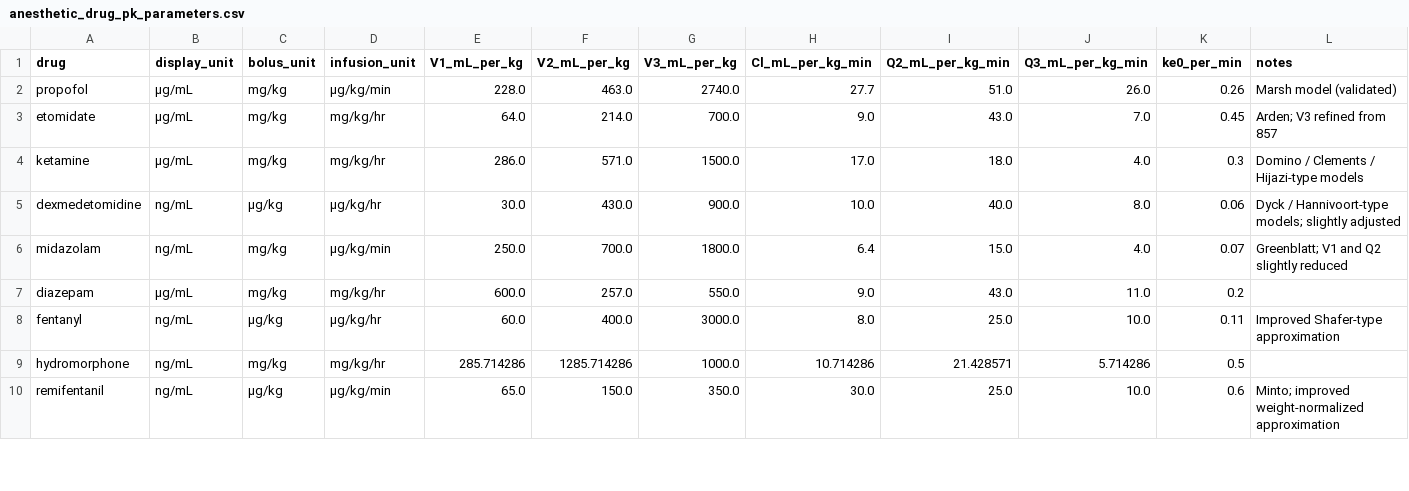
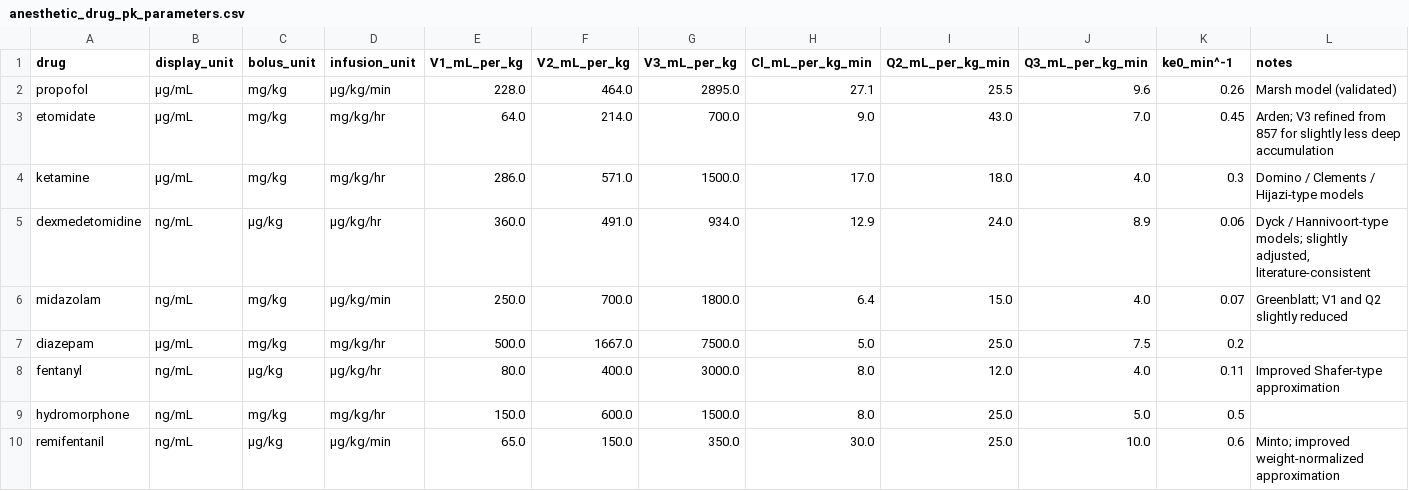
Before and after one commit to julianlandaw/physio, a CSV file: docs/Pharmacology/anesthetic_drug_pk_parameters.csv, drawn as a sheet; only a part is shown; the diff covers the shown part only.

```diff
--- a/docs/Pharmacology/anesthetic_drug_pk_parameters.csv
+++ b/docs/Pharmacology/anesthetic_drug_pk_parameters.csv
@@ -1,10 +1,10 @@
-drug,display_unit,bolus_unit,infusion_unit,V1_mL_per_kg,V2_mL_per_kg,V3_mL_per_kg,Cl_mL_per_kg_min,Q2_mL_per_kg_min,Q3_mL_per_kg_min,ke0_per_min,notes
-propofol,µg/mL,mg/kg,µg/kg/min,228.0,463.0,2740.0,27.7,51.0,26.0,0.26,Marsh model (validated)
-etomidate,µg/mL,mg/kg,mg/kg/hr,64.0,214.0,700.0,9.0,43.0,7.0,0.45,Arden; V3 refined from 857
+drug,display_unit,bolus_unit,infusion_unit,V1_mL_per_kg,V2_mL_per_kg,V3_mL_per_kg,Cl_mL_per_kg_min,Q2_mL_per_kg_min,Q3_mL_per_kg_min,ke0_min^-1,notes
+propofol,µg/mL,mg/kg,µg/kg/min,228.0,464.0,2895.0,27.1,25.5,9.6,0.26,Marsh model (validated)
+etomidate,µg/mL,mg/kg,mg/kg/hr,64.0,214.0,700.0,9.0,43.0,7.0,0.45,Arden; V3 refined from 857 for slightly less deep accumulation
 ketamine,µg/mL,mg/kg,mg/kg/hr,286.0,571.0,1500.0,17.0,18.0,4.0,0.3,Domino / Clements / Hijazi-type models
-dexmedetomidine,ng/mL,µg/kg,µg/kg/hr,30.0,430.0,900.0,10.0,40.0,8.0,0.06,Dyck / Hannivoort-type models; slightly adjusted
+dexmedetomidine,ng/mL,µg/kg,µg/kg/hr,360.0,491.0,934.0,12.9,24.0,8.9,0.06,"Dyck / Hannivoort-type models; slightly adjusted, literature-consistent"
 midazolam,ng/mL,mg/kg,µg/kg/min,250.0,700.0,1800.0,6.4,15.0,4.0,0.07,Greenblatt; V1 and Q2 slightly reduced
-diazepam,µg/mL,mg/kg,mg/kg/hr,600.0,257.0,550.0,9.0,43.0,11.0,0.2,
-fentanyl,ng/mL,µg/kg,µg/kg/hr,60.0,400.0,3000.0,8.0,25.0,10.0,0.11,Improved Shafer-type approximation
-hydromorphone,ng/mL,mg/kg,mg/kg/hr,285.714286,1285.714286,1000.0,10.714286,21.428571,5.714286,0.5,
+diazepam,µg/mL,mg/kg,mg/kg/hr,500.0,1667.0,7500.0,5.0,25.0,7.5,0.2,
+fentanyl,ng/mL,µg/kg,µg/kg/hr,80.0,400.0,3000.0,8.0,12.0,4.0,0.11,Improved Shafer-type approximation
+hydromorphone,ng/mL,mg/kg,mg/kg/hr,150.0,600.0,1500.0,8.0,25.0,5.0,0.5,
 remifentanil,ng/mL,µg/kg,µg/kg/min,65.0,150.0,350.0,30.0,25.0,10.0,0.6,Minto; improved weight-normalized approximation
```
Also changed, not shown: 76 edited cells elsewhere in this file, docs/Pharmacology/anesthetic_drug_pk_microconstants.csv, 1 other file.
